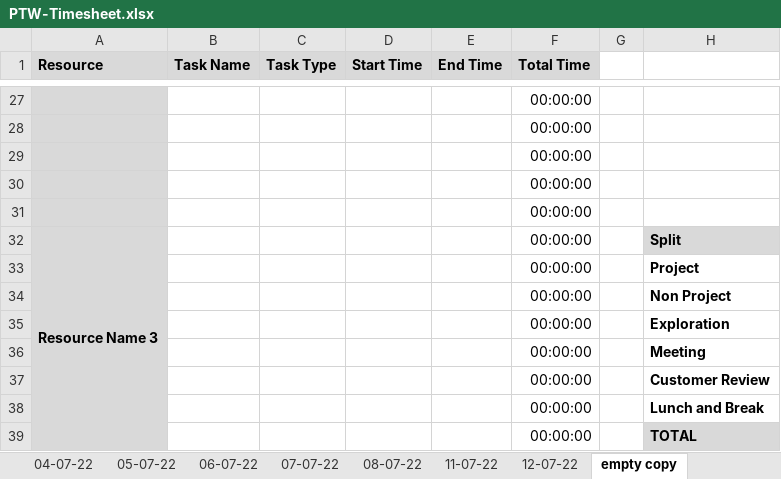
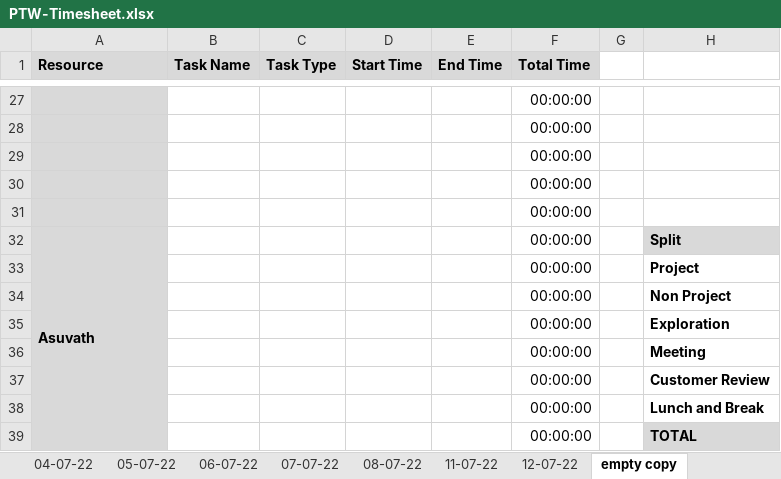
Before and after one commit to TEAM-EUPHORIA/TEAM-EUPHORIA-TMS, an Excel workbook: Process/Timesheet/PTW-Timesheet.xlsx, sheet empty copy, drawn as a sheet; only a part is shown, gaps mark what is left out; values as stored, in another font and other column widths than the file's, no borders; conditional formats not drawn; the diff names each change by its address in the sheet, - before the commit and + after, or states it on an @@ line.

```diff
--- a/Process/Timesheet/PTW-Timesheet.xlsx (sheet empty copy)
+++ b/Process/Timesheet/PTW-Timesheet.xlsx (sheet empty copy)
-A32 (Resource): Resource Name 3
+A32 (Resource): Asuvath
```
Also changed, not shown: sheet 12-07-22.
